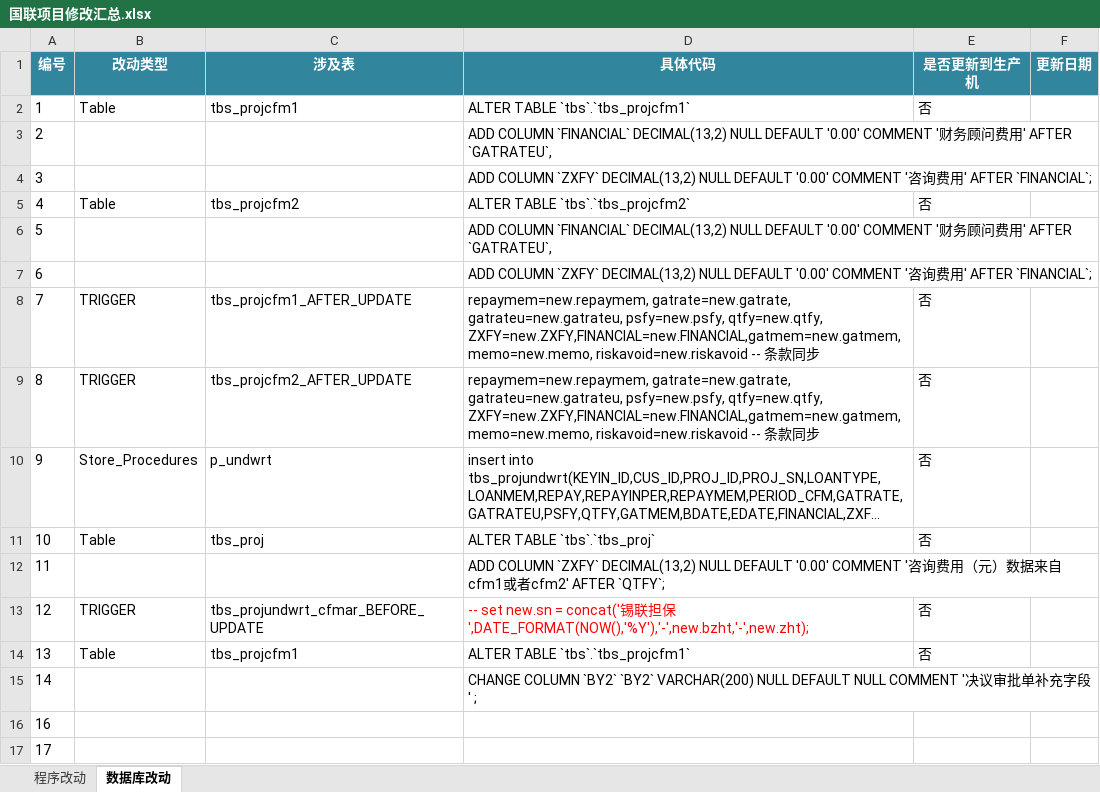
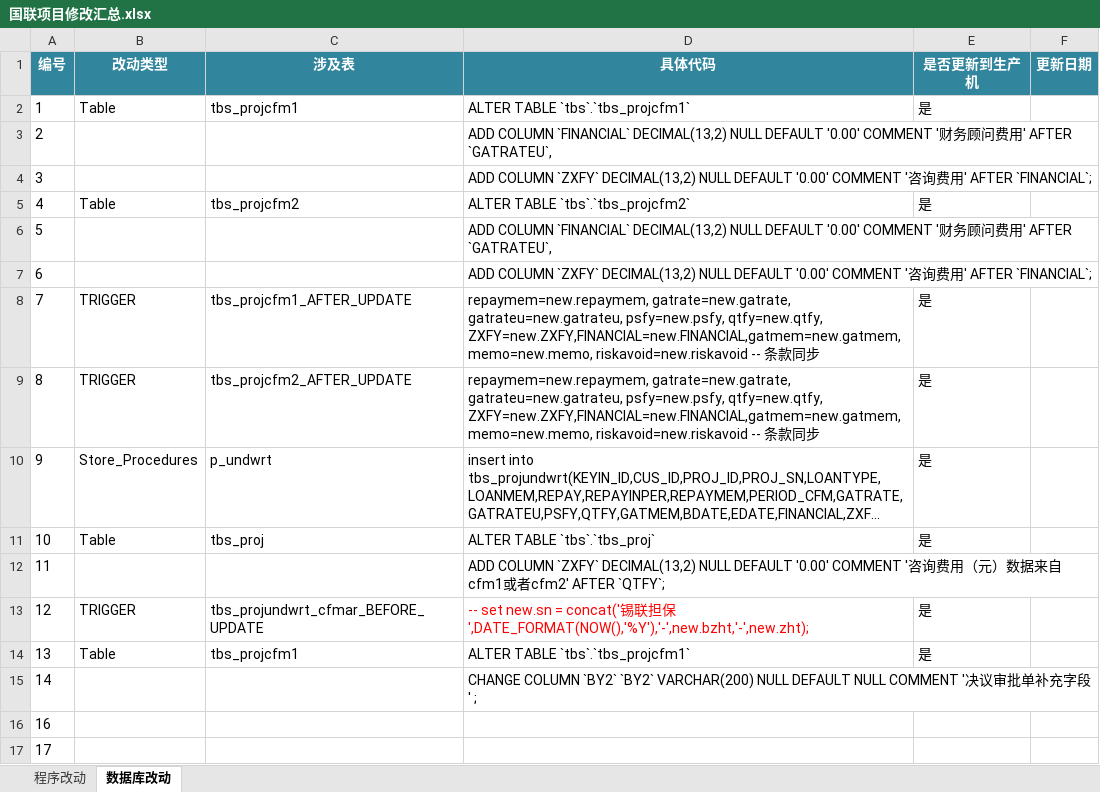
Before and after one commit to lokamir/lhdb, an Excel workbook: 国联项目修改汇总.xlsx, sheet 数据库改动, drawn as a sheet; only a part is shown; long unchanged cells end in …; values as stored, in another font and other column widths than the file's, no borders; the diff names each change by its address in the sheet, - before the commit and + after, or states it on an @@ line.

```diff
--- a/国联项目修改汇总.xlsx (sheet 数据库改动)
+++ b/国联项目修改汇总.xlsx (sheet 数据库改动)
-E2 (是否更新到生产机): 否
+E2 (是否更新到生产机): 是
-E5 (是否更新到生产机): 否
+E5 (是否更新到生产机): 是
-E8:E11 (是否更新到生产机): 否
+E8:E11 (是否更新到生产机): 是
-E13:E14 (是否更新到生产机): 否
+E13:E14 (是否更新到生产机): 是
```
Also changed, not shown: 17 other files.
